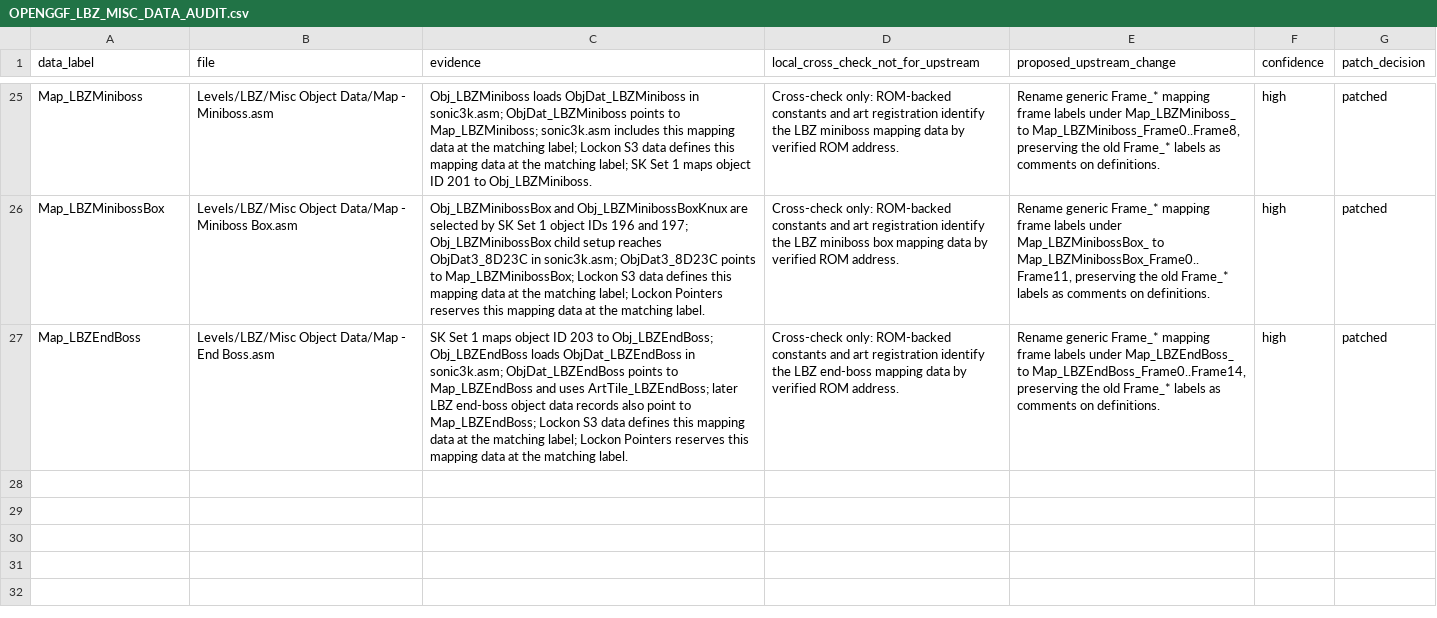
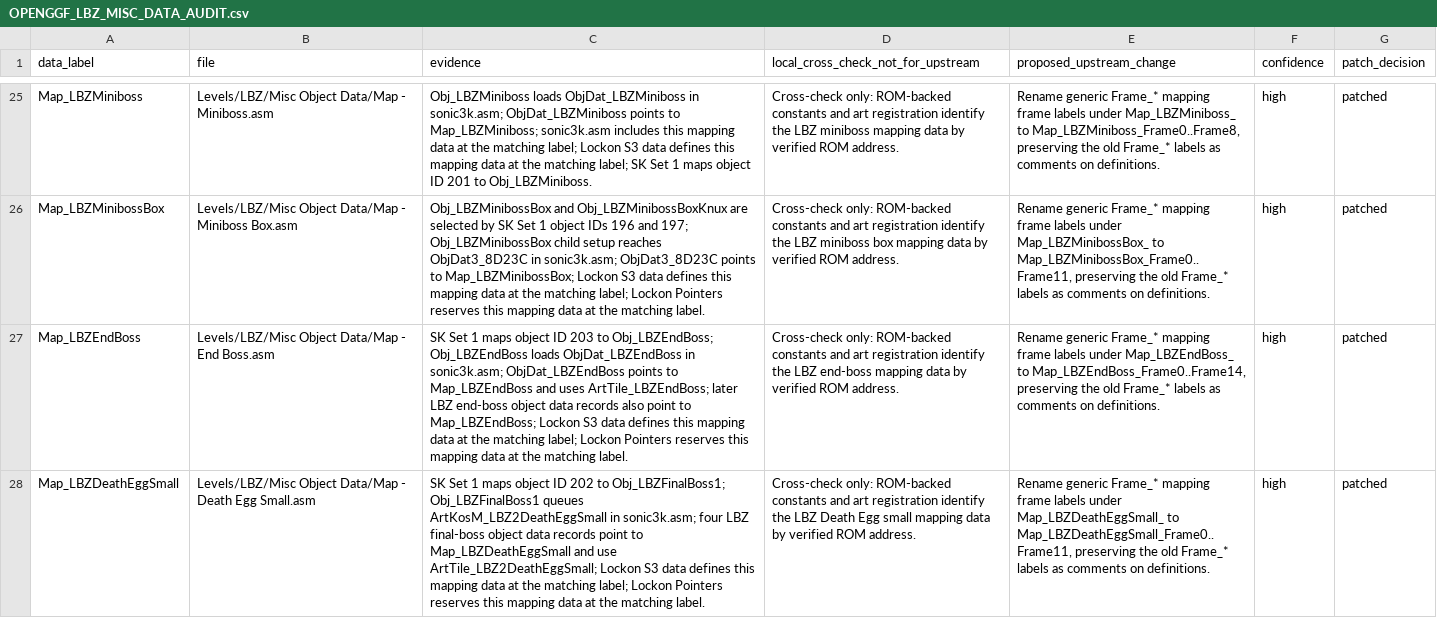
Before and after one commit to raiscan/skdisasm, a CSV file: OPENGGF_LBZ_MISC_DATA_AUDIT.csv, drawn as a sheet; only a part is shown, gaps mark what is left out; the diff names each change by its address in the sheet, - before the commit and + after, or states it on an @@ line.

Commit message:
docs: label LBZ Death Egg small map frames

```diff
--- a/OPENGGF_LBZ_MISC_DATA_AUDIT.csv
+++ b/OPENGGF_LBZ_MISC_DATA_AUDIT.csv
+row 28: Map_LBZDeathEggSmall | Levels/LBZ/Misc Object Data/Map - Death Egg Small.asm | SK Set 1 maps object ID 202 to Obj_LBZFinalBoss1; Obj_LBZFinalBoss1 queues ArtKosM_LBZ2DeathEggSmall in sonic3k.asm; four LBZ final-boss object data records point to Map_LBZDeathEggSmall and use ArtTile_LBZ2DeathEggSmall; Lockon S3 data defines this mapping data at the matching label; Lockon Pointers reserves this mapping data at the matching label. | Cross-check only: ROM-backed constants and art registration identify the LBZ Death Egg small mapping data by verified ROM address. | Rename generic Frame_* mapping frame labels under Map_LBZDeathEggSmall_ to Map_LBZDeathEggSmall_Frame0..Frame11, preserving the old Frame_* labels as comments on definitions. | high | patched
```
Also changed, not shown: 1 other file.
